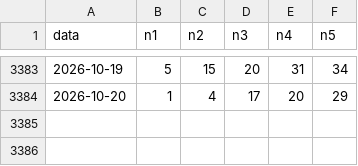
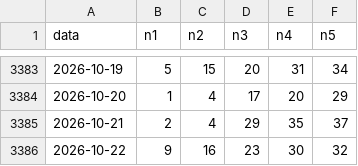
Before and after one commit to jamesnuvola/vincicasa-lab, a CSV file: data/storico_daily.csv, drawn as a sheet; only a part is shown, gaps mark what is left out.

Commit message:
Sync canonical archive through 2026-10-22

```diff
--- a/data/storico_daily.csv
+++ b/data/storico_daily.csv
@@ -3384 +3384,3 @@ data,n1,n2,n3,n4,n5
 2026-10-20,1,4,17,20,29
+2026-10-21,2,4,29,35,37
+2026-10-22,9,16,23,30,32
```
